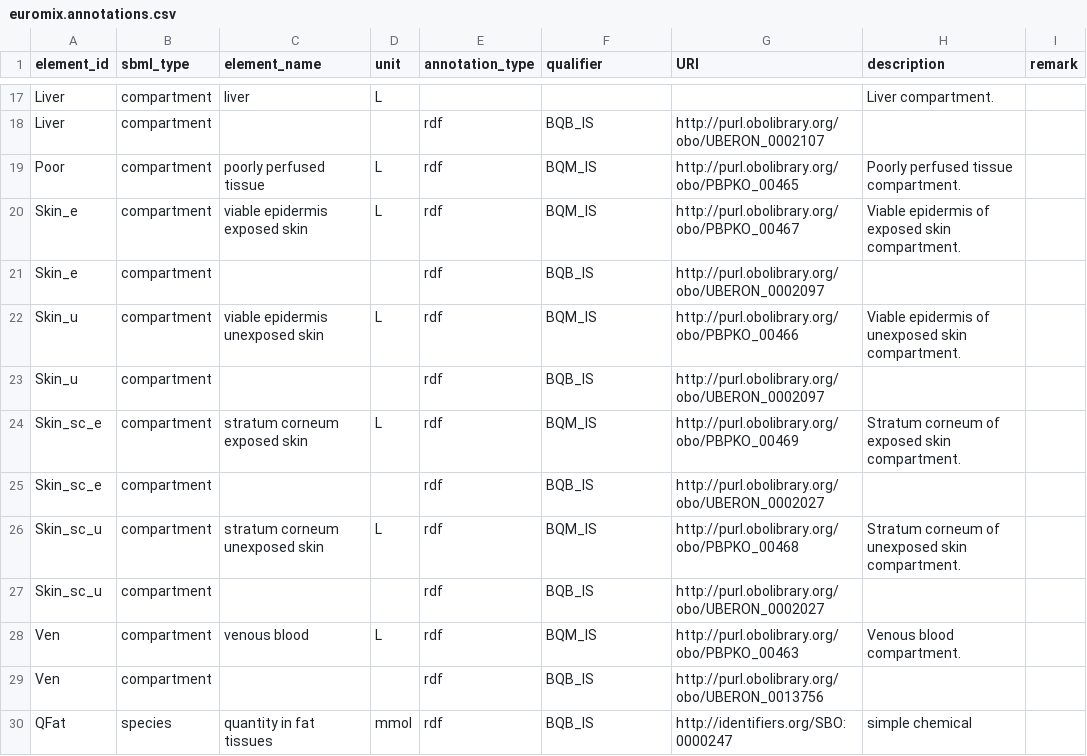
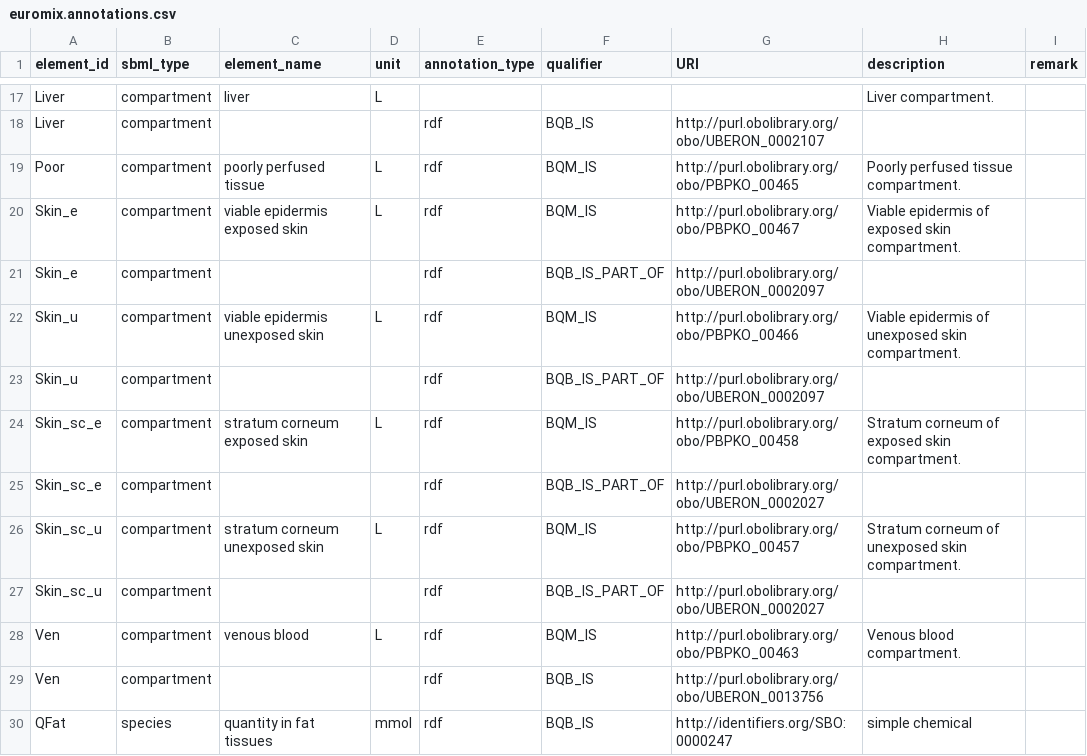
Before and after one commit to rivm-syso/euromix-to-sbml, a CSV file: model/euromix.annotations.csv, drawn as a sheet; only a part is shown, gaps mark what is left out.

Commit message:
Update annotations

```diff
--- a/model/euromix.annotations.csv
+++ b/model/euromix.annotations.csv
@@ -20,9 +20,9 @@ Poor,compartment,poorly perfused tissue,L,rdf,BQM_IS,http://purl.obolibrary.org/
 Skin_e,compartment,viable epidermis exposed skin,L,rdf,BQM_IS,http://purl.obolibrary.org/obo/PBPKO_00467,Viable epidermis of exposed skin compartment.,
-Skin_e,compartment,,,rdf,BQB_IS,http://purl.obolibrary.org/obo/UBERON_0002097,,
+Skin_e,compartment,,,rdf,BQB_IS_PART_OF,http://purl.obolibrary.org/obo/UBERON_0002097,,
 Skin_u,compartment,viable epidermis unexposed skin,L,rdf,BQM_IS,http://purl.obolibrary.org/obo/PBPKO_00466,Viable epidermis of unexposed skin compartment.,
-Skin_u,compartment,,,rdf,BQB_IS,http://purl.obolibrary.org/obo/UBERON_0002097,,
-Skin_sc_e,compartment,stratum corneum exposed skin,L,rdf,BQM_IS,http://purl.obolibrary.org/obo/PBPKO_00469,Stratum corneum of exposed skin compartment.,
-Skin_sc_e,compartment,,,rdf,BQB_IS,http://purl.obolibrary.org/obo/UBERON_0002027,,
-Skin_sc_u,compartment,stratum corneum unexposed skin,L,rdf,BQM_IS,http://purl.obolibrary.org/obo/PBPKO_00468,Stratum corneum of unexposed skin compartment.,
-Skin_sc_u,compartment,,,rdf,BQB_IS,http://purl.obolibrary.org/obo/UBERON_0002027,,
+Skin_u,compartment,,,rdf,BQB_IS_PART_OF,http://purl.obolibrary.org/obo/UBERON_0002097,,
+Skin_sc_e,compartment,stratum corneum exposed skin,L,rdf,BQM_IS,http://purl.obolibrary.org/obo/PBPKO_00458,Stratum corneum of exposed skin compartment.,
+Skin_sc_e,compartment,,,rdf,BQB_IS_PART_OF,http://purl.obolibrary.org/obo/UBERON_0002027,,
+Skin_sc_u,compartment,stratum corneum unexposed skin,L,rdf,BQM_IS,http://purl.obolibrary.org/obo/PBPKO_00457,Stratum corneum of unexposed skin compartment.,
+Skin_sc_u,compartment,,,rdf,BQB_IS_PART_OF,http://purl.obolibrary.org/obo/UBERON_0002027,,
 Ven,compartment,venous blood,L,rdf,BQM_IS,http://purl.obolibrary.org/obo/PBPKO_00463,Venous blood compartment.,
```
Also changed, not shown: 1 other file.
